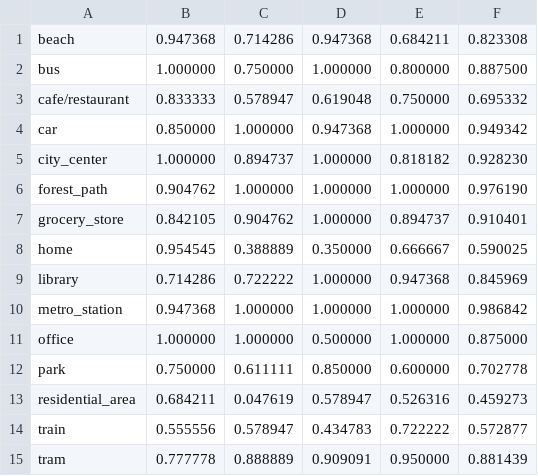
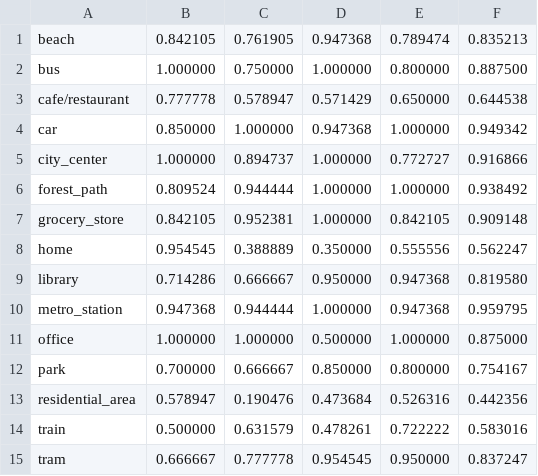
Before and after one commit to lostanlen/dcase2016, a CSV file: paper/eval_scattering.csv, drawn as a sheet.

Commit message:
Update scattering results

```diff
--- a/paper/eval_scattering.csv
+++ b/paper/eval_scattering.csv
@@ -1,15 +1,15 @@
-"beach", 0.947368, 0.714286, 0.947368, 0.684211, 0.823308
+"beach", 0.842105, 0.761905, 0.947368, 0.789474, 0.835213
 "bus", 1.000000, 0.750000, 1.000000, 0.800000, 0.887500
-"cafe/restaurant", 0.833333, 0.578947, 0.619048, 0.750000, 0.695332
+"cafe/restaurant", 0.777778, 0.578947, 0.571429, 0.650000, 0.644538
 "car", 0.850000, 1.000000, 0.947368, 1.000000, 0.949342
-"city_center", 1.000000, 0.894737, 1.000000, 0.818182, 0.928230
-"forest_path", 0.904762, 1.000000, 1.000000, 1.000000, 0.976190
-"grocery_store", 0.842105, 0.904762, 1.000000, 0.894737, 0.910401
-"home", 0.954545, 0.388889, 0.350000, 0.666667, 0.590025
-"library", 0.714286, 0.722222, 1.000000, 0.947368, 0.845969
-"metro_station", 0.947368, 1.000000, 1.000000, 1.000000, 0.986842
+"city_center", 1.000000, 0.894737, 1.000000, 0.772727, 0.916866
+"forest_path", 0.809524, 0.944444, 1.000000, 1.000000, 0.938492
+"grocery_store", 0.842105, 0.952381, 1.000000, 0.842105, 0.909148
+"home", 0.954545, 0.388889, 0.350000, 0.555556, 0.562247
+"library", 0.714286, 0.666667, 0.950000, 0.947368, 0.819580
+"metro_station", 0.947368, 0.944444, 1.000000, 0.947368, 0.959795
 "office", 1.000000, 1.000000, 0.500000, 1.000000, 0.875000
-"park", 0.750000, 0.611111, 0.850000, 0.600000, 0.702778
-"residential_area", 0.684211, 0.047619, 0.578947, 0.526316, 0.459273
-"train", 0.555556, 0.578947, 0.434783, 0.722222, 0.572877
-"tram", 0.777778, 0.888889, 0.909091, 0.950000, 0.881439
+"park", 0.700000, 0.666667, 0.850000, 0.800000, 0.754167
+"residential_area", 0.578947, 0.190476, 0.473684, 0.526316, 0.442356
+"train", 0.500000, 0.631579, 0.478261, 0.722222, 0.583016
+"tram", 0.666667, 0.777778, 0.954545, 0.950000, 0.837247
```
Also changed, not shown: 2 other files.
